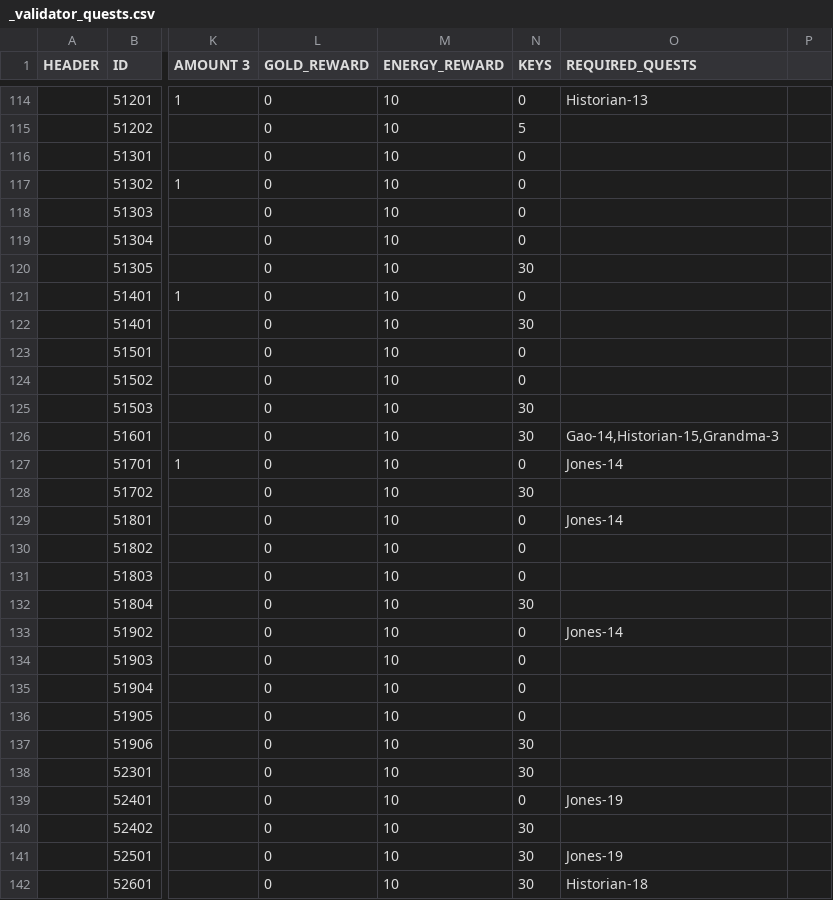
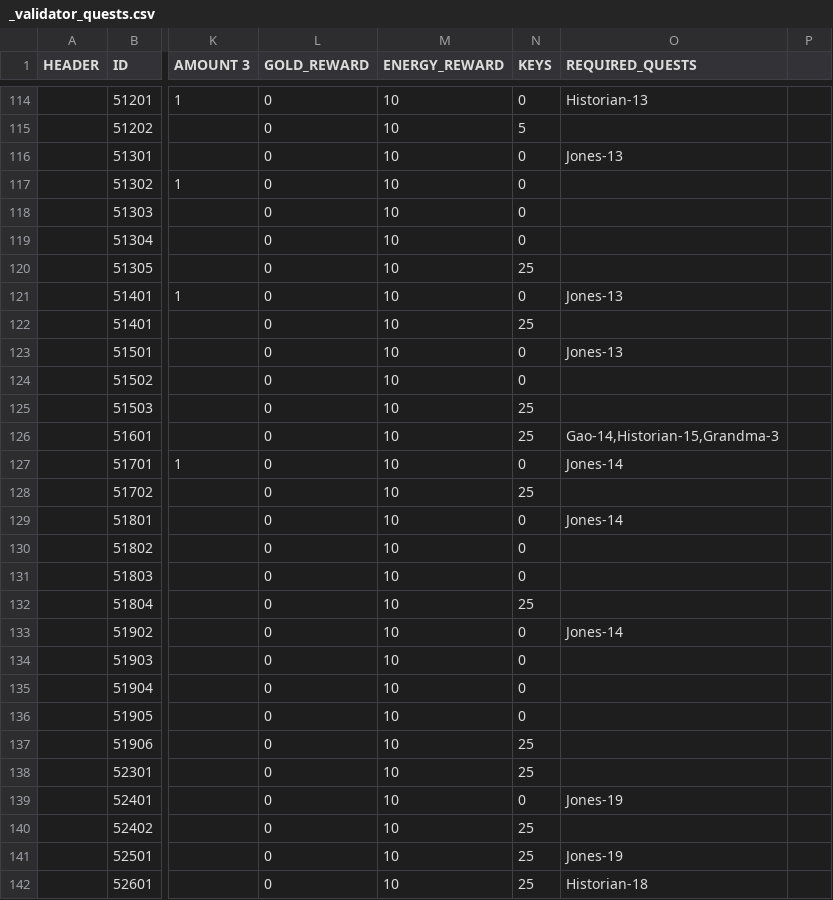
Before and after one commit to corhal/cr-calculator, a CSV file: _validator_quests.csv, drawn as a sheet; only a part is shown, gaps mark what is left out; the diff covers the shown part only; the diff names each change by its address in the sheet, - before the commit and + after, or states it on an @@ line.

```diff
--- a/_validator_quests.csv
+++ b/_validator_quests.csv
-O116 (REQUIRED_QUESTS): (empty)
+O116 (REQUIRED_QUESTS): Jones-13
-N120 (KEYS): 30
+N120 (KEYS): 25
-O121 (REQUIRED_QUESTS): (empty)
+O121 (REQUIRED_QUESTS): Jones-13
-N122 (KEYS): 30
+N122 (KEYS): 25
-O123 (REQUIRED_QUESTS): (empty)
+O123 (REQUIRED_QUESTS): Jones-13
-N125:N126 (KEYS): 30
+N125:N126 (KEYS): 25
-N128 (KEYS): 30
+N128 (KEYS): 25
-N132 (KEYS): 30
+N132 (KEYS): 25
-N137:N138 (KEYS): 30
+N137:N138 (KEYS): 25
-N140:N142 (KEYS): 30
+N140:N142 (KEYS): 25
```
Also changed, not shown: 10 edited cells elsewhere in this file, _validator_missions.csv.
